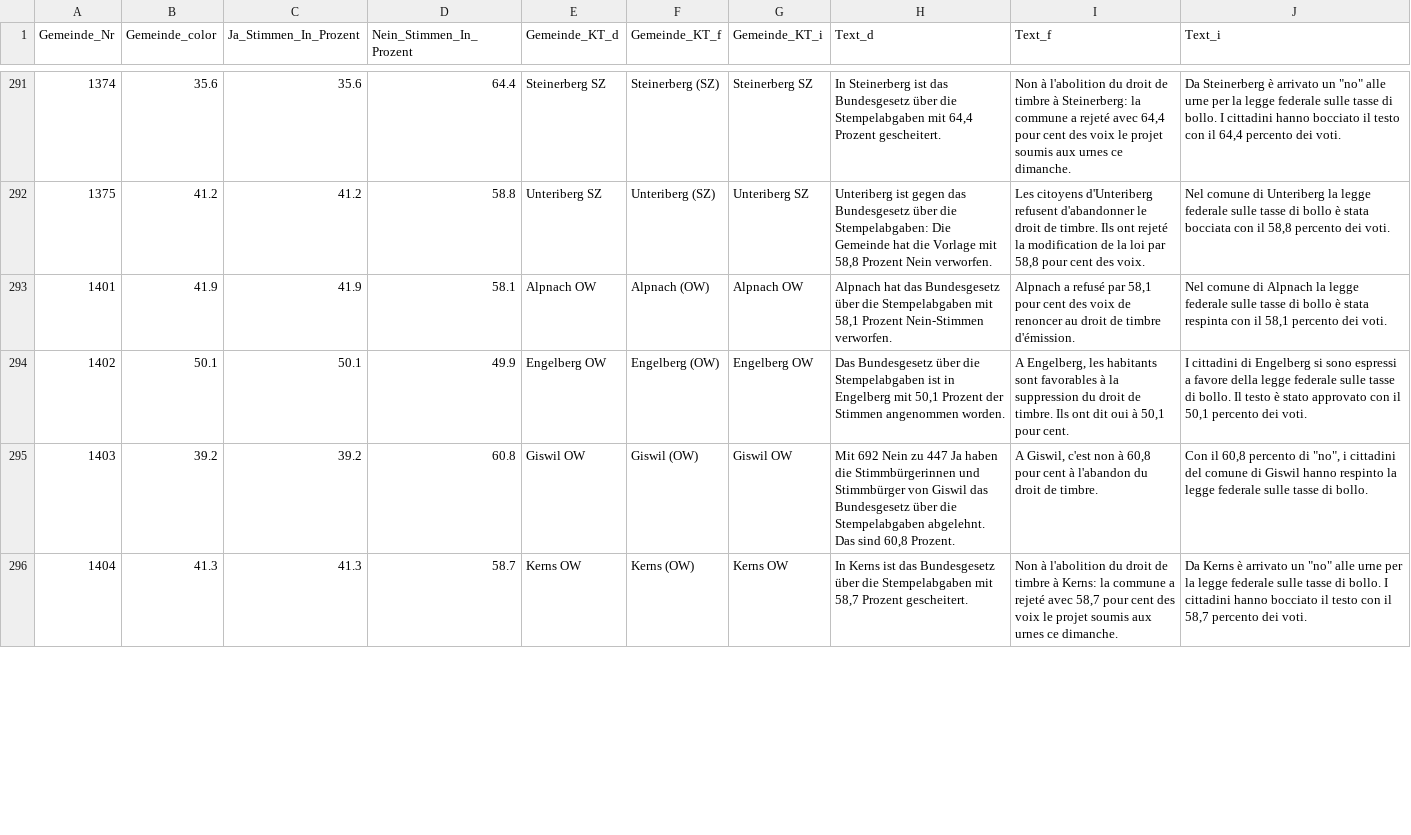
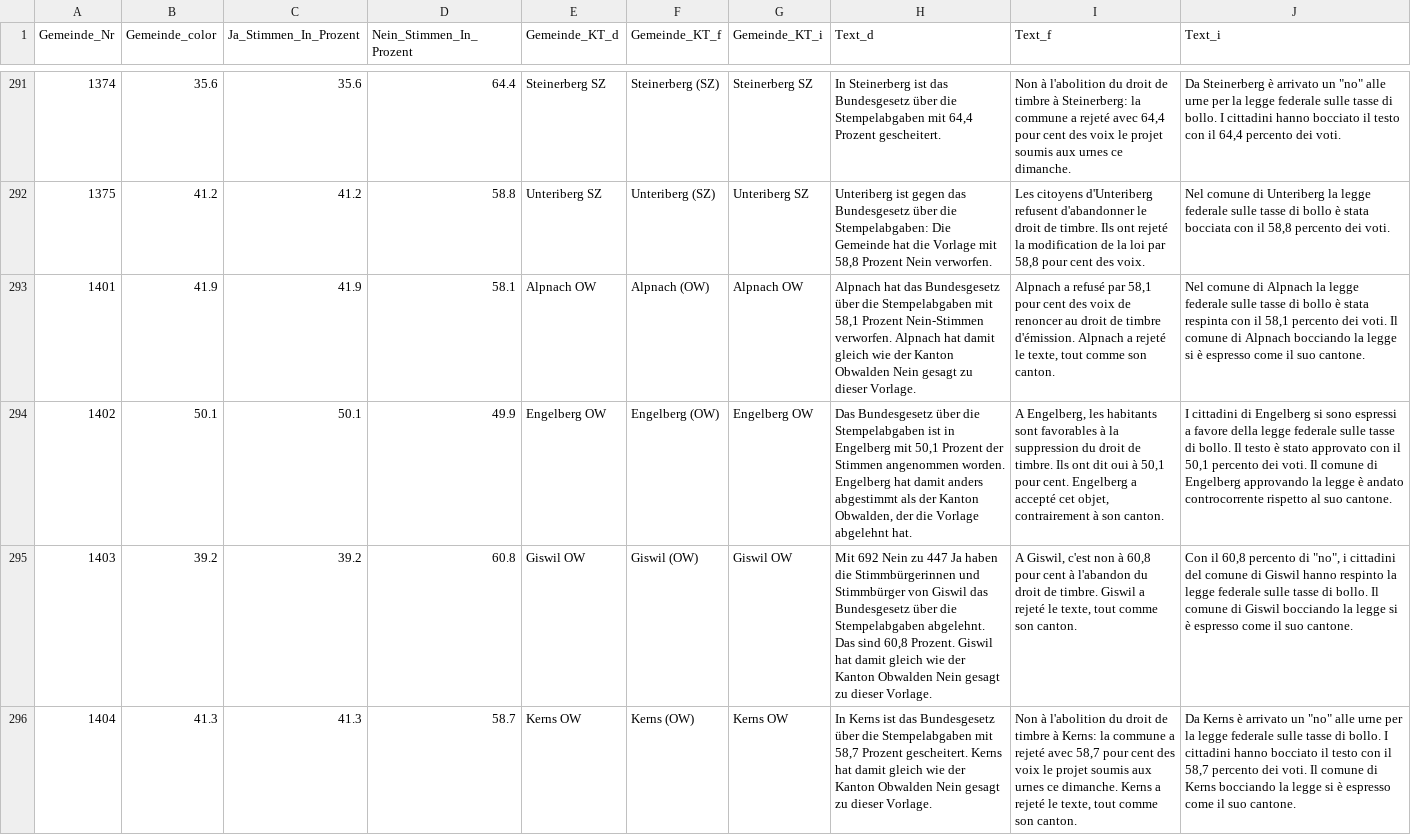
Before and after one commit to awp-finanznachrichten/lena_februar2022, a CSV file: Output/Stempelabgaben_dw_central.csv, drawn as a sheet; only a part is shown, gaps mark what is left out; the diff covers the shown part only; the diff names each change by its address in the sheet, - before the commit and + after, or states it on an @@ line.

```diff
--- a/Output/Stempelabgaben_dw_central.csv
+++ b/Output/Stempelabgaben_dw_central.csv
-H293 (Text_d): …Nein-Stimmen verworfen.
+H293 (Text_d): …Nein-Stimmen verworfen. Alpnach hat damit gleich wie der Kanton Obwalden Nein gesagt zu dieser Vorlage.
-I293 (Text_f): …timbre d'émission.
+I293 (Text_f): …timbre d'émission. Alpnach a rejeté le texte, tout comme son canton.
-J293 (Text_i): …dei voti.
+J293 (Text_i): …dei voti. Il comune di Alpnach bocciando la legge si è espresso come il suo cantone.
-H294 (Text_d): …angenommen worden.
+H294 (Text_d): …angenommen worden. Engelberg hat damit anders abgestimmt als der Kanton Obwalden, der die Vorlage abgelehnt hat.
-I294 (Text_f): …pour cent.
+I294 (Text_f): …pour cent. Engelberg a accepté cet objet, contrairement à son canton.
-J294 (Text_i): …dei voti.
+J294 (Text_i): …dei voti. Il comune di Engelberg approvando la legge è andato controcorrente rispetto al suo cantone.
-H295 (Text_d): …60,8 Prozent.
+H295 (Text_d): …60,8 Prozent. Giswil hat damit gleich wie der Kanton Obwalden Nein gesagt zu dieser Vorlage.
-I295 (Text_f): …de timbre.
+I295 (Text_f): …de timbre. Giswil a rejeté le texte, tout comme son canton.
-J295 (Text_i): …di bollo.
+J295 (Text_i): …di bollo. Il comune di Giswil bocciando la legge si è espresso come il suo cantone.
-H296 (Text_d): …Prozent gescheitert.
+H296 (Text_d): …Prozent gescheitert. Kerns hat damit gleich wie der Kanton Obwalden Nein gesagt zu dieser Vorlage.
-I296 (Text_f): …ce dimanche.
+I296 (Text_f): …ce dimanche. Kerns a rejeté le texte, tout comme son canton.
-J296 (Text_i): …dei voti.
+J296 (Text_i): …dei voti. Il comune di Kerns bocciando la legge si è espresso come il suo cantone.
```
Also changed, not shown: 18 edited cells elsewhere in this file, Output/BE_Fahrzeugsteuer_dw.csv, Output/Medien_all_data.csv, 25 other files.
